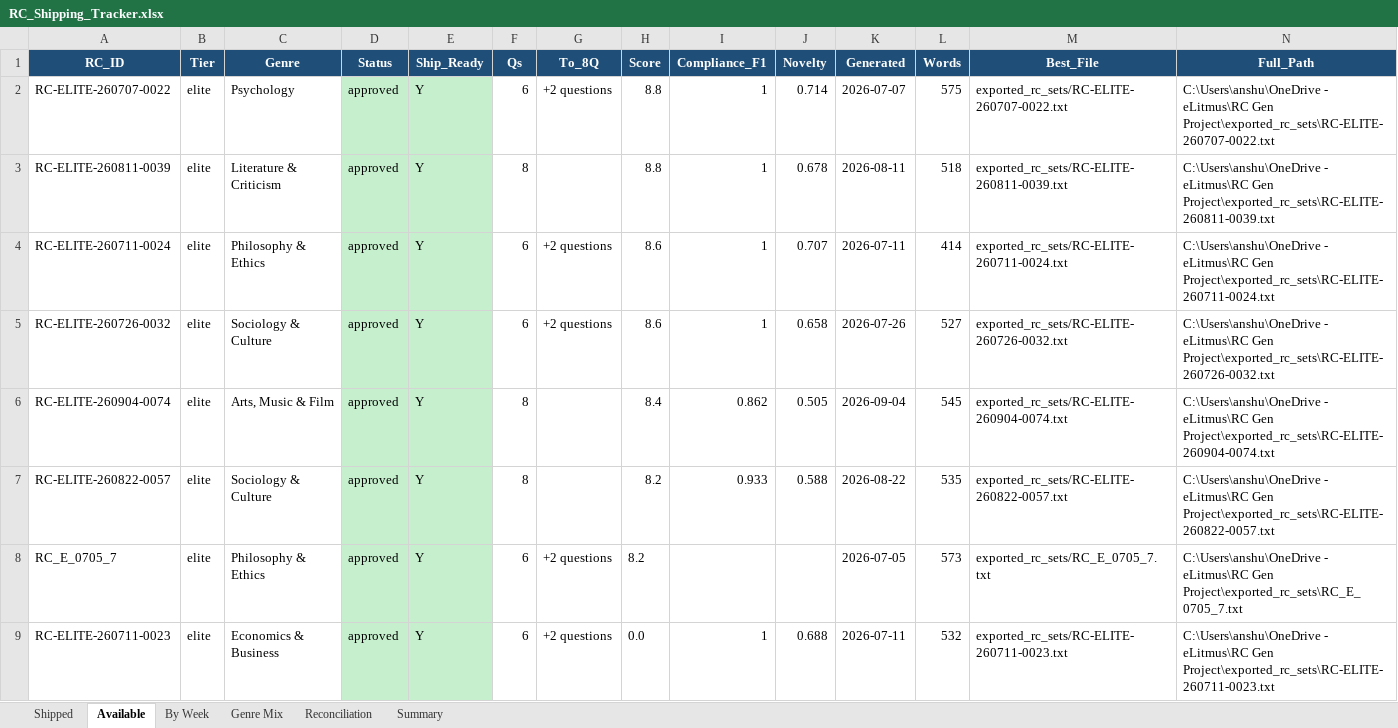
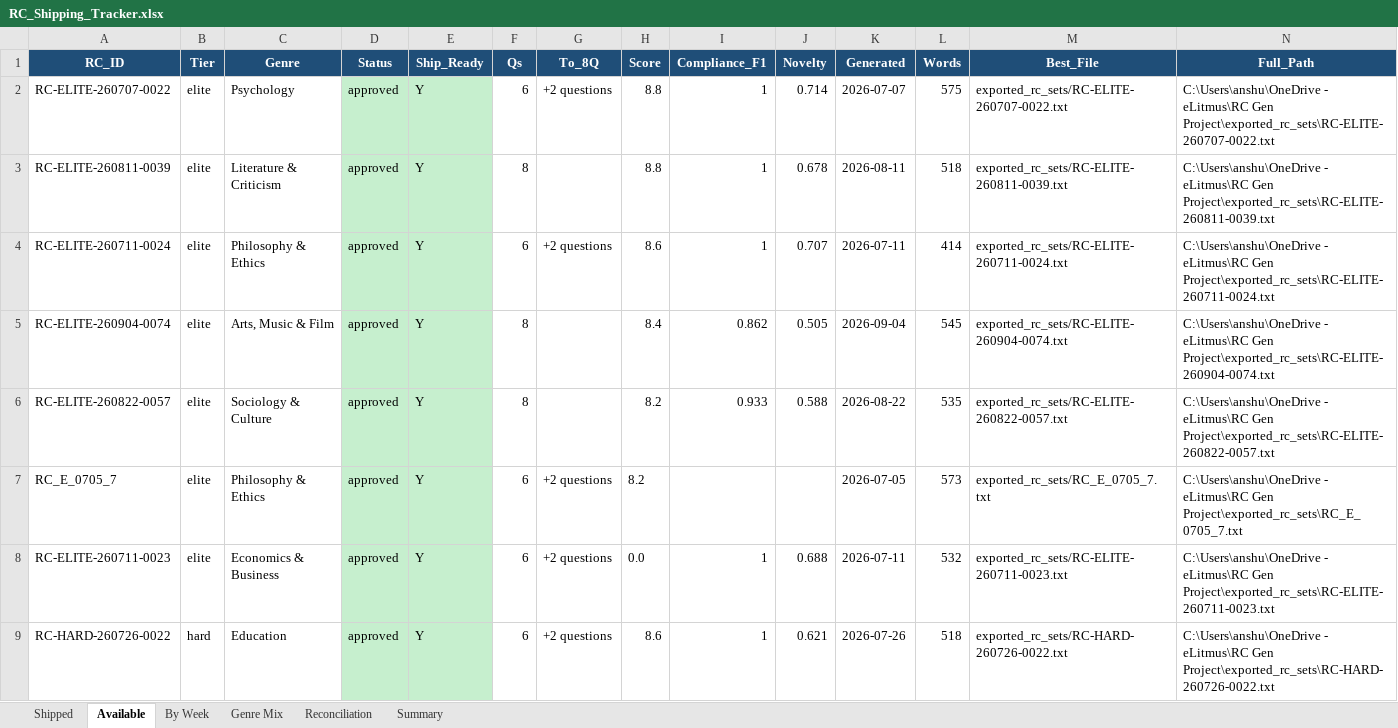
Before and after one commit to Crescent-1/RC_Engine, an Excel workbook: RC_Shipping_Tracker.xlsx, sheet Available, drawn as a sheet; only a part is shown; the shorter side is filled out with more unchanged rows; values as stored, in another font and other column widths than the file's, no borders; rows hold the shown columns only; the diff covers the shown part only; the diff names each change by its address in the sheet, - before the commit and + after, or states it on an @@ line.

```diff
--- a/RC_Shipping_Tracker.xlsx (sheet Available)
+++ b/RC_Shipping_Tracker.xlsx (sheet Available)
-row 5: RC-ELITE-260726-0032 | elite | Sociology & Culture | approved | Y | 6 | +2 questions | 8.6 | 1 | 0.658 | 2026-07-26 | 527 | exported_rc_sets/RC-ELITE-260726-0032.txt | C:\Users\anshu\OneDrive - eLitmus\RC Gen Project\exported_rc_sets\RC-ELITE-260726-0032.txt
```
Also changed, not shown: 9 removed rows elsewhere in this sheet, sheet Shipped, sheet Genre Mix, sheet Summary, sheet By Week, sheet Reconciliation, 1 other file.
